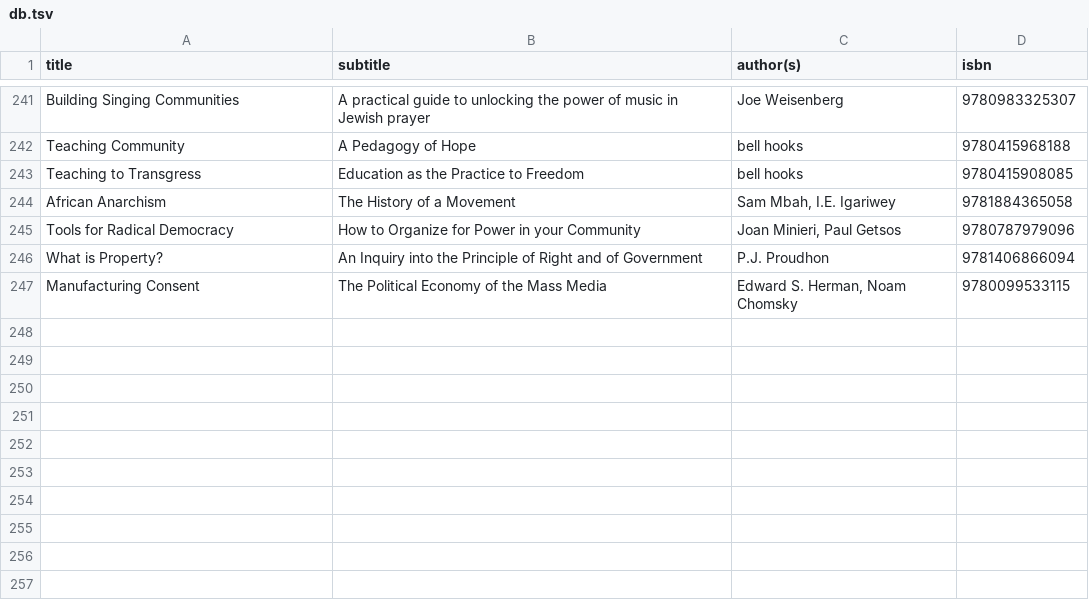
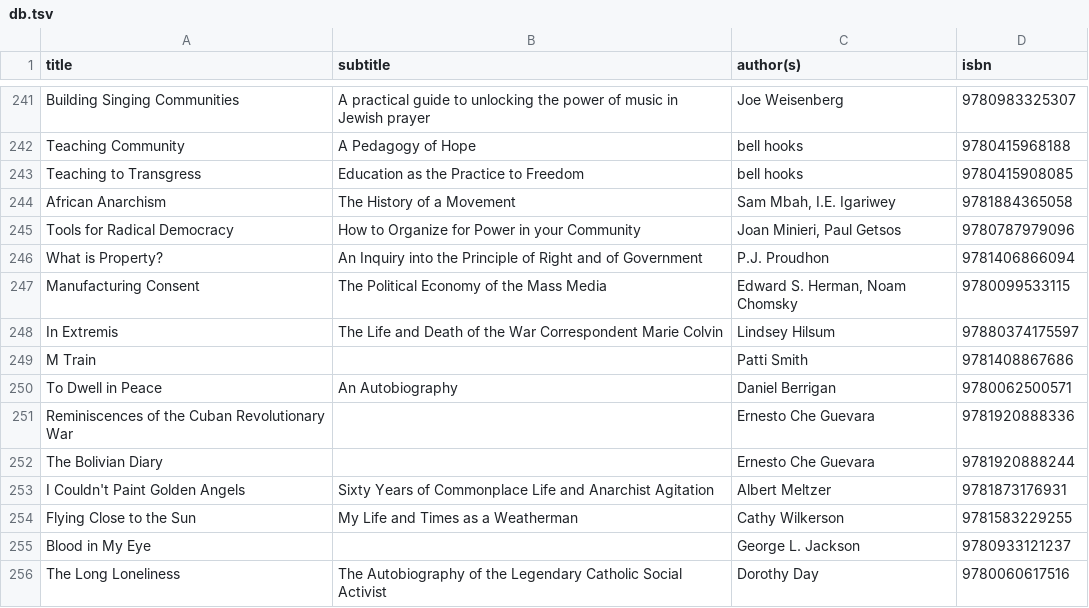
Before and after one commit to emgrasmeder/library, a TSV file: db.tsv, drawn as a sheet; only a part is shown, gaps mark what is left out.

Commit message:
more boooks, specially autobiographies

```diff
--- a/db.tsv
+++ b/db.tsv
@@ -247 +247,10 @@ What is Property?	An Inquiry into the Principle of Right and of Government	P.J.
 Manufacturing Consent	The Political Economy of the Mass Media	Edward S. Herman, Noam Chomsky	9780099533115
+In Extremis	The Life and Death of the War Correspondent Marie Colvin	Lindsey Hilsum	97880374175597
+M Train		Patti Smith	9781408867686
+To Dwell in Peace	An Autobiography	Daniel Berrigan	9780062500571
+Reminiscences of the Cuban Revolutionary War		Ernesto Che Guevara	9781920888336
+The Bolivian Diary		Ernesto Che Guevara	9781920888244
+I Couldn't Paint Golden Angels	Sixty Years of Commonplace Life and Anarchist Agitation	Albert Meltzer	9781873176931
+Flying Close to the Sun	My Life and Times as a Weatherman	Cathy Wilkerson	9781583229255
+Blood in My Eye		George L. Jackson	9780933121237
+The Long Loneliness	The Autobiography of the Legendary Catholic Social Activist	Dorothy Day	9780060617516
```
